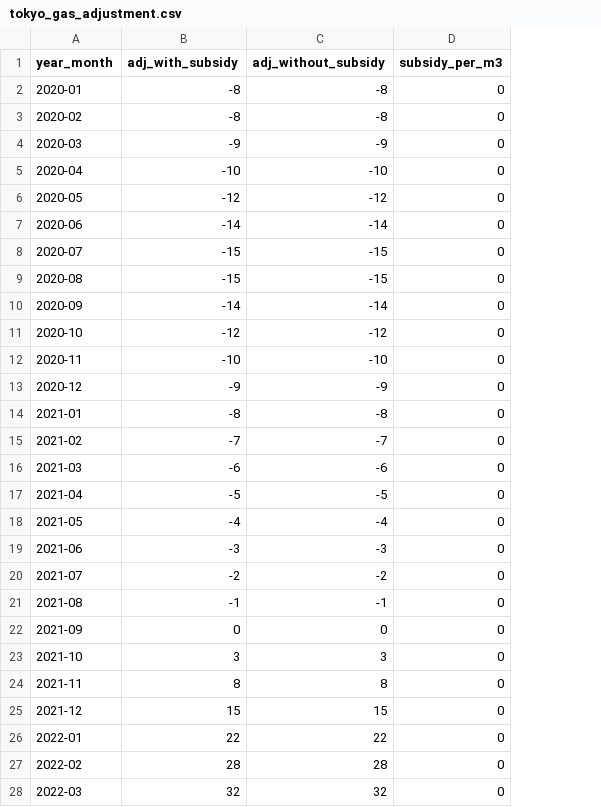
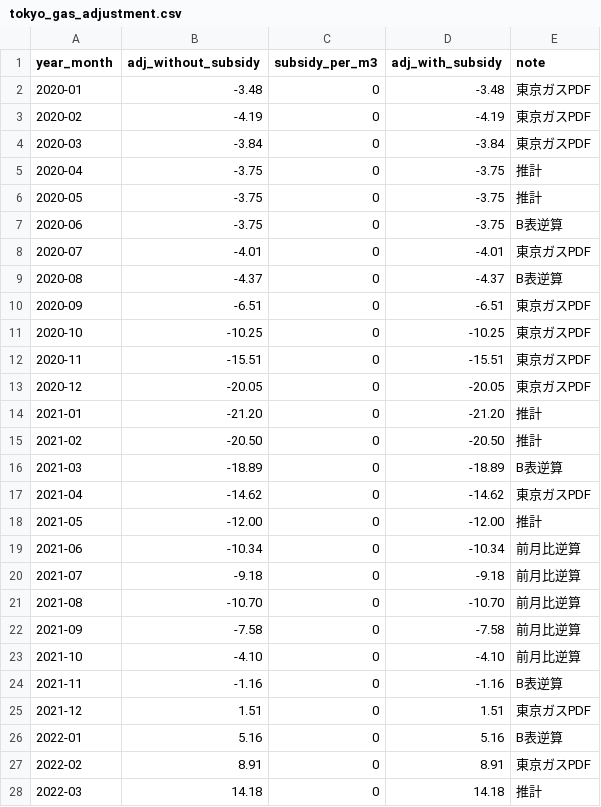
Before and after one commit to rh-moto/boj-cpi-adjusted, a CSV file: data/policy_params/tokyo_gas_adjustment.csv, drawn as a sheet; only a part is shown; removed rows and columns are numbered as before the commit, all else as after; the diff covers the shown part only; the diff names each change by its address in the sheet, - before the commit and + after, or states it on an @@ line.

```diff
--- a/data/policy_params/tokyo_gas_adjustment.csv
+++ b/data/policy_params/tokyo_gas_adjustment.csv
-column B (adj_with_subsidy), rows 2-28: -8 | -8 | -9 | -10 | -12 | -14 | -15 | -15 | -14 | -12 | -10 | -9 | -8 | -7 | -6 | -5 | -4 | -3 | -2 | -1 | 0 | 3 | 8 | 15 | 22 | 28 | 32
+column D (adj_with_subsidy), rows 2-28: -3.48 | -4.19 | -3.84 | -3.75 | -3.75 | -3.75 | -4.01 | -4.37 | -6.51 | -10.25 | -15.51 | -20.05 | -21.20 | -20.50 | -18.89 | -14.62 | -12.00 | -10.34 | -9.18 | -10.70 | -7.58 | -4.10 | -1.16 | 1.51 | 5.16 | 8.91 | 14.18
+column E (note), rows 2-28: 東京ガスPDF | 東京ガスPDF | 東京ガスPDF | 推計 | 推計 | B表逆算 | 東京ガスPDF | B表逆算 | 東京ガスPDF | 東京ガスPDF | 東京ガスPDF | 東京ガスPDF | 推計 | 推計 | B表逆算 | 東京ガスPDF | 推計 | 前月比逆算 | 前月比逆算 | 前月比逆算 | 前月比逆算 | 前月比逆算 | B表逆算 | 東京ガスPDF | B表逆算 | 東京ガスPDF | 推計
-B2 (adj_without_subsidy): -8
+B2 (adj_without_subsidy): -3.48
-B3 (adj_without_subsidy): -8
+B3 (adj_without_subsidy): -4.19
-B4 (adj_without_subsidy): -9
+B4 (adj_without_subsidy): -3.84
-B5 (adj_without_subsidy): -10
+B5 (adj_without_subsidy): -3.75
-B6 (adj_without_subsidy): -12
+B6 (adj_without_subsidy): -3.75
-B7 (adj_without_subsidy): -14
+B7 (adj_without_subsidy): -3.75
-B8 (adj_without_subsidy): -15
+B8 (adj_without_subsidy): -4.01
-B9 (adj_without_subsidy): -15
+B9 (adj_without_subsidy): -4.37
-B10 (adj_without_subsidy): -14
+B10 (adj_without_subsidy): -6.51
-B11 (adj_without_subsidy): -12
+B11 (adj_without_subsidy): -10.25
-B12 (adj_without_subsidy): -10
+B12 (adj_without_subsidy): -15.51
-B13 (adj_without_subsidy): -9
+B13 (adj_without_subsidy): -20.05
-B14 (adj_without_subsidy): -8
+B14 (adj_without_subsidy): -21.20
-B15 (adj_without_subsidy): -7
+B15 (adj_without_subsidy): -20.50
-B16 (adj_without_subsidy): -6
+B16 (adj_without_subsidy): -18.89
-B17 (adj_without_subsidy): -5
+B17 (adj_without_subsidy): -14.62
-B18 (adj_without_subsidy): -4
+B18 (adj_without_subsidy): -12.00
-B19 (adj_without_subsidy): -3
+B19 (adj_without_subsidy): -10.34
-B20 (adj_without_subsidy): -2
+B20 (adj_without_subsidy): -9.18
-B21 (adj_without_subsidy): -1
+B21 (adj_without_subsidy): -10.70
-B22 (adj_without_subsidy): 0
+B22 (adj_without_subsidy): -7.58
-B23 (adj_without_subsidy): 3
+B23 (adj_without_subsidy): -4.10
-B24 (adj_without_subsidy): 8
+B24 (adj_without_subsidy): -1.16
-B25 (adj_without_subsidy): 15
+B25 (adj_without_subsidy): 1.51
-B26 (adj_without_subsidy): 22
+B26 (adj_without_subsidy): 5.16
-B27 (adj_without_subsidy): 28
+B27 (adj_without_subsidy): 8.91
-B28 (adj_without_subsidy): 32
+B28 (adj_without_subsidy): 14.18
```
Also changed, not shown: 67 edited cells elsewhere in this file, 2 other files.
